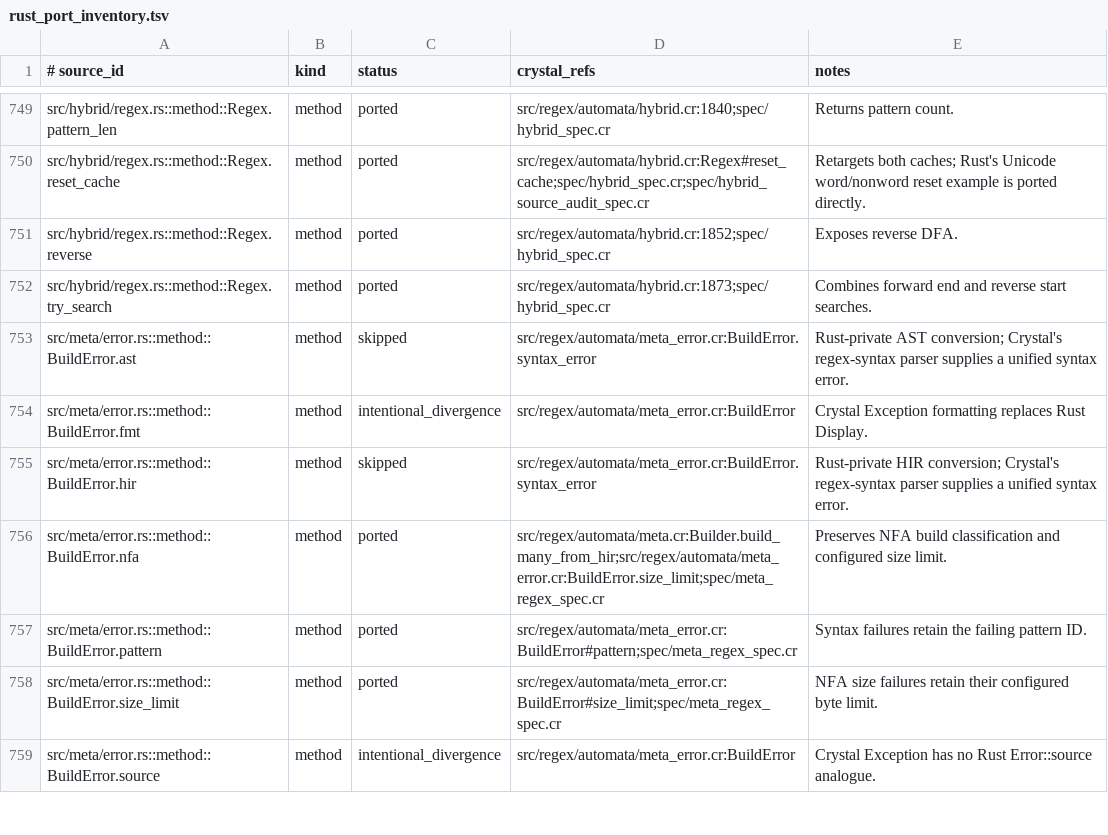
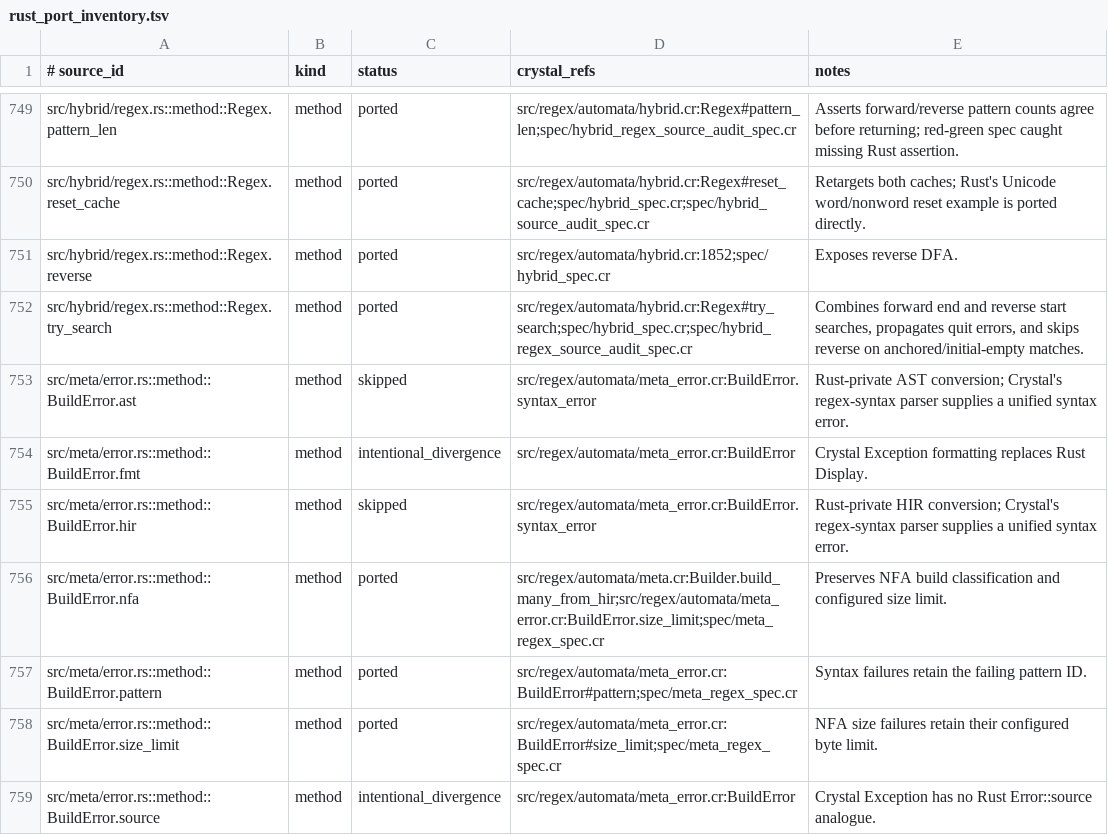
Before and after one commit to dsisnero/regex-automata, a TSV file: plans/inventory/rust_port_inventory.tsv, drawn as a sheet; only a part is shown, gaps mark what is left out; the diff covers the shown part only; the diff names each change by its address in the sheet, - before the commit and + after, or states it on an @@ line.

Commit message:
port: hybrid regex wrapper and cache parity
- Merge repeated Thompson builder options and assert matching DFA pattern counts
- Port Rust wrapper examples and probe iterator quit behavior with focused specs
- Close the 31-row wrapper audit after Crystal, Rust, and parity gates

```diff
--- a/plans/inventory/rust_port_inventory.tsv
+++ b/plans/inventory/rust_port_inventory.tsv
-D749 (crystal_refs): src/regex/automata/hybrid.cr:1840;spec/hybrid_spec.cr
+D749 (crystal_refs): src/regex/automata/hybrid.cr:Regex#pattern_len;spec/hybrid_regex_source_audit_spec.cr
-E749 (notes): Returns pattern count.
+E749 (notes): Asserts forward/reverse pattern counts agree before returning; red-green spec caught missing Rust assertion.
-D752 (crystal_refs): src/regex/automata/hybrid.cr:1873;spec/hybrid_spec.cr
+D752 (crystal_refs): src/regex/automata/hybrid.cr:Regex#try_search;spec/hybrid_spec.cr;spec/hybrid_regex_source_audit_spec.cr
-E752 (notes): …reverse start searches.
+E752 (notes): …reverse start searches, propagates quit errors, and skips reverse on anchored/initial-empty matches.
```
Also changed, not shown: 28 edited cells elsewhere in this file, 3 other files.
